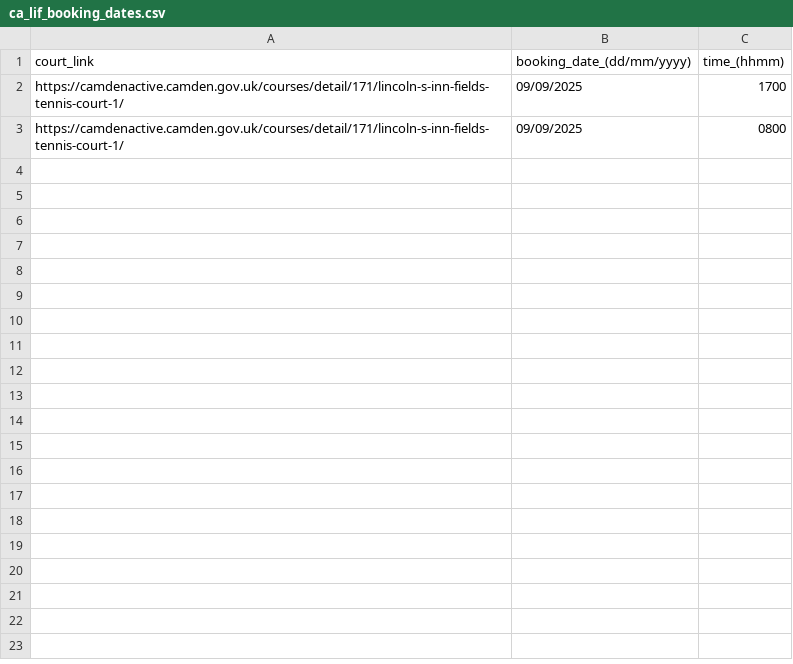
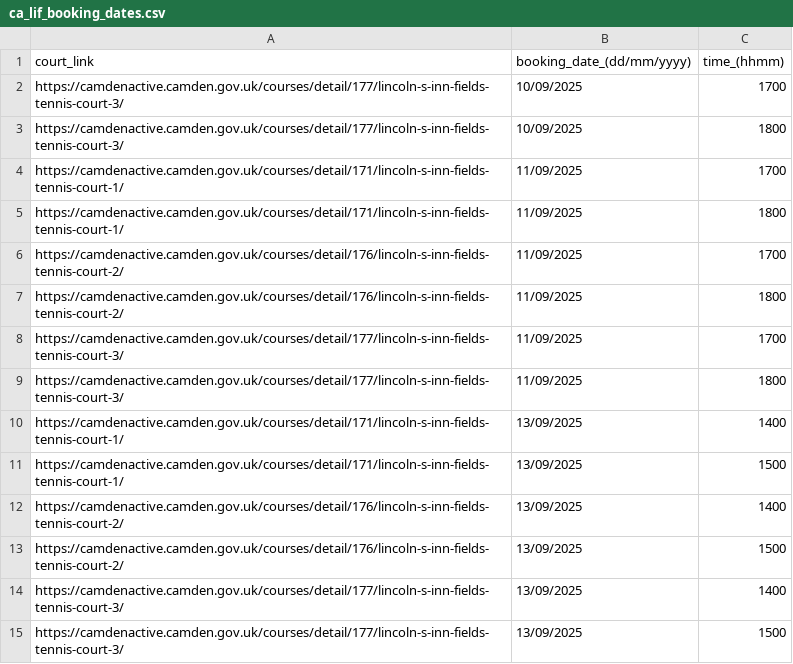
Before and after one commit to PSClub/bot_cam_act, a CSV file: ca_lif_booking_dates.csv, drawn as a sheet.

Commit message:
Update ca_lif_booking_dates.csv to include actual booking requirements

```diff
--- a/ca_lif_booking_dates.csv
+++ b/ca_lif_booking_dates.csv
@@ -1,3 +1,15 @@
 court_link,booking_date_(dd/mm/yyyy),time_(hhmm)
-https://camdenactive.camden.gov.uk/courses/detail/171/lincoln-s-inn-fields-tennis-court-1/,09/09/2025,1700
-https://camdenactive.camden.gov.uk/courses/detail/171/lincoln-s-inn-fields-tennis-court-1/,09/09/2025,0800
+https://camdenactive.camden.gov.uk/courses/detail/177/lincoln-s-inn-fields-tennis-court-3/,10/09/2025,1700
+https://camdenactive.camden.gov.uk/courses/detail/177/lincoln-s-inn-fields-tennis-court-3/,10/09/2025,1800
+https://camdenactive.camden.gov.uk/courses/detail/171/lincoln-s-inn-fields-tennis-court-1/,11/09/2025,1700
+https://camdenactive.camden.gov.uk/courses/detail/171/lincoln-s-inn-fields-tennis-court-1/,11/09/2025,1800
+https://camdenactive.camden.gov.uk/courses/detail/176/lincoln-s-inn-fields-tennis-court-2/,11/09/2025,1700
+https://camdenactive.camden.gov.uk/courses/detail/176/lincoln-s-inn-fields-tennis-court-2/,11/09/2025,1800
+https://camdenactive.camden.gov.uk/courses/detail/177/lincoln-s-inn-fields-tennis-court-3/,11/09/2025,1700
+https://camdenactive.camden.gov.uk/courses/detail/177/lincoln-s-inn-fields-tennis-court-3/,11/09/2025,1800
+https://camdenactive.camden.gov.uk/courses/detail/171/lincoln-s-inn-fields-tennis-court-1/,13/09/2025,1400
+https://camdenactive.camden.gov.uk/courses/detail/171/lincoln-s-inn-fields-tennis-court-1/,13/09/2025,1500
+https://camdenactive.camden.gov.uk/courses/detail/176/lincoln-s-inn-fields-tennis-court-2/,13/09/2025,1400
+https://camdenactive.camden.gov.uk/courses/detail/176/lincoln-s-inn-fields-tennis-court-2/,13/09/2025,1500
+https://camdenactive.camden.gov.uk/courses/detail/177/lincoln-s-inn-fields-tennis-court-3/,13/09/2025,1400
+https://camdenactive.camden.gov.uk/courses/detail/177/lincoln-s-inn-fields-tennis-court-3/,13/09/2025,1500
```
